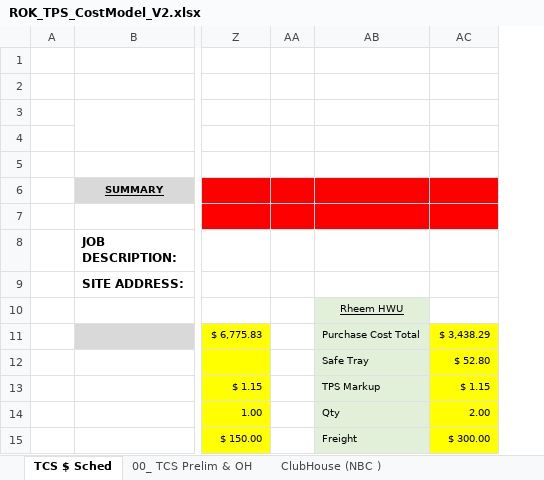
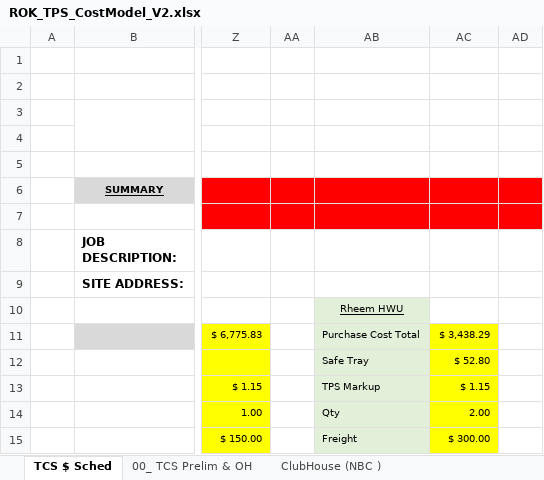
Before and after one commit to MitchG-Git/ROK-Sports-Precinct---Stage-1, an Excel workbook: Working_Cost_Models/TPS/ROK_TPS_CostModel_V2.xlsx, sheet TCS $ Sched, drawn as a sheet; only a part is shown, gaps mark what is left out; values as stored, in another font and other column widths than the file's, no borders; charts and pictures not drawn; removed rows and columns are numbered as before the commit, all else as after; the diff covers the shown part only; the diff names each change by its address in the sheet, - before the commit and + after, or states it on an @@ line.

```diff
--- a/Working_Cost_Models/TPS/ROK_TPS_CostModel_V2.xlsx (sheet TCS $ Sched)
+++ b/Working_Cost_Models/TPS/ROK_TPS_CostModel_V2.xlsx (sheet TCS $ Sched)
-column AA, empty
+column AA, empty
+column AD, empty
```
Also changed, not shown: 5 added rows, 5 removed rows and 15 edited cells elsewhere in this sheet, sheet 00_ TCS Prelim & OH, sheet Public Amenities (PAM), sheet Siteworks, sheet ClubHouse (NBC ), sheet Sched3_Extract, 5 other files.
